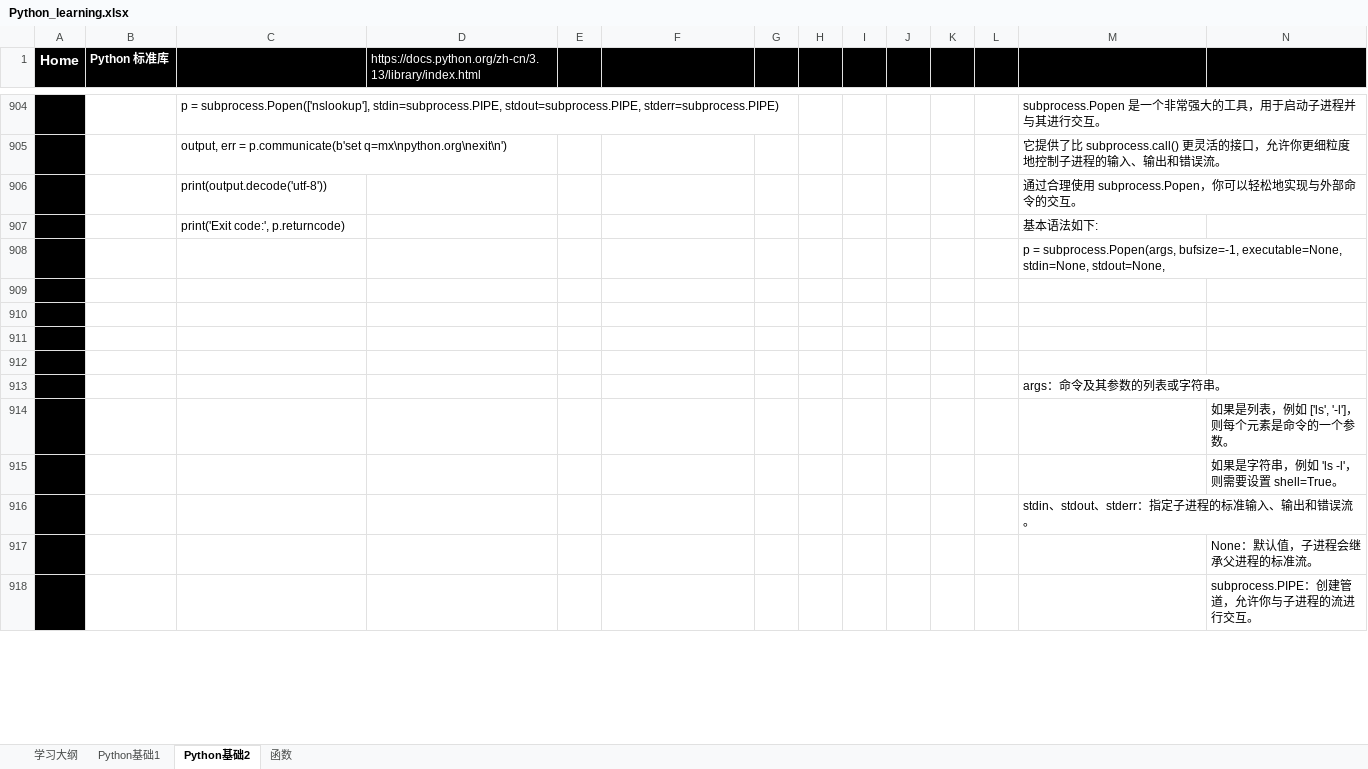
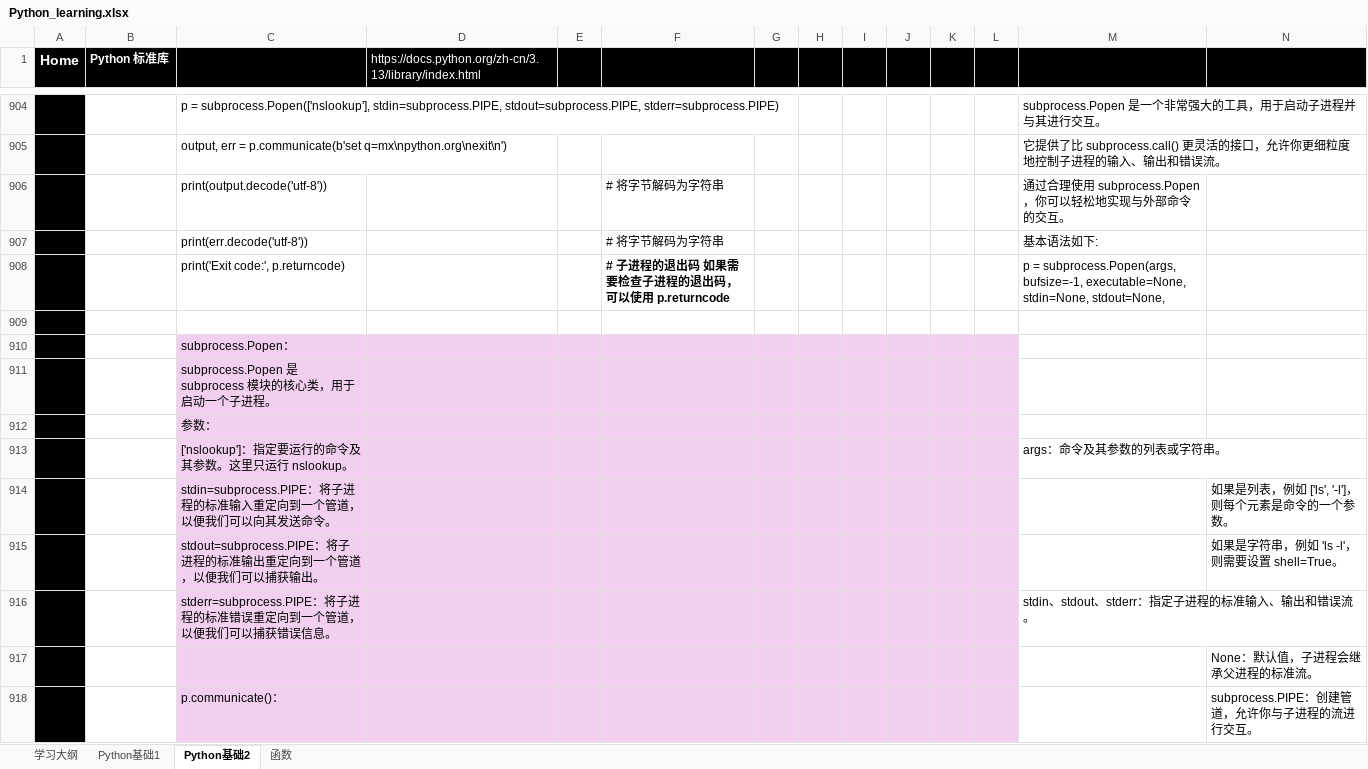
Before and after one commit to suxin-owner/PythonProject, an Excel workbook: Python_learning.xlsx, sheet Python基础2, drawn as a sheet; only a part is shown, gaps mark what is left out; values as stored, in another font and other column widths than the file's, no borders; removed rows and columns are numbered as before the commit, all else as after; rows hold the shown columns only; the diff covers the shown part only; the diff names each change by its address in the sheet, - before the commit and + after, or states it on an @@ line.

```diff
--- a/Python_learning.xlsx (sheet Python基础2)
+++ b/Python_learning.xlsx (sheet Python基础2)
-F906: (empty)
+F906: # 将字节解码为字符串
-row 907:  |  | print('Exit code:', p.returncode) |  |  |  |  |  |  |  |  |  | 基本语法如下:
-row 908:  |  |  |  |  |  |  |  |  |  |  |  | p = subprocess.Popen(args, bufsize=-1, executable=None, stdin=None, stdout=None,
+row 907:  |  | print(err.decode('utf-8')) |  |  | # 将字节解码为字符串 |  |  |  |  |  |  | 基本语法如下:
+row 908:  |  | print('Exit code:', p.returncode) |  |  | # 子进程的退出码 如果需要检查子进程的退出码，可以使用 p.returncode |  |  |  |  |  |  | p = subprocess.Popen(args, bufsize=-1, executable=None, stdin=None, stdout=None,
-C910: (empty)
+C910: subprocess.Popen：
-C910:L918 fill: none
+C910:L918 fill: #F2CFEE
-C911: (empty)
+C911: subprocess.Popen 是 subprocess 模块的核心类，用于启动一个子进程。
-C912: (empty)
+C912: 参数：
-C913: (empty)
+C913: ['nslookup']：指定要运行的命令及其参数。这里只运行 nslookup。
-C914: (empty)
+C914: stdin=subprocess.PIPE：将子进程的标准输入重定向到一个管道，以便我们可以向其发送命令。
-C915: (empty)
+C915: stdout=subprocess.PIPE：将子进程的标准输出重定向到一个管道，以便我们可以捕获输出。
-C916: (empty)
+C916: stderr=subprocess.PIPE：将子进程的标准错误重定向到一个管道，以便我们可以捕获错误信息。
-C918: (empty)
+C918: p.communicate()：
```
Also changed, not shown: 254 added rows, 11 edited cells and cell formats elsewhere in this sheet, sheet 函数, 3 other files.
